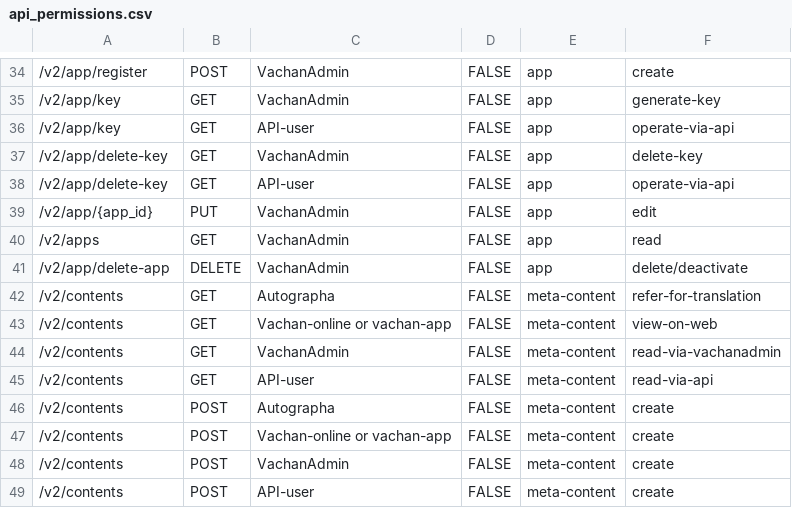
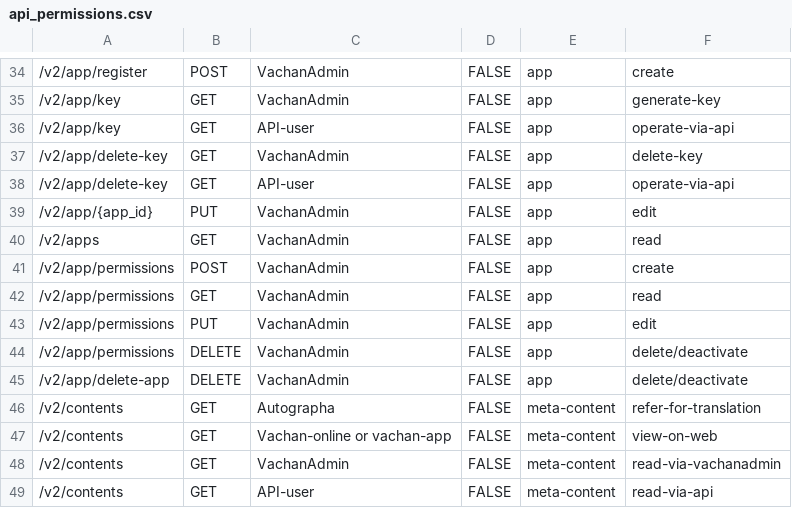
Before and after one commit to Bridgeconn/vachan-api, a CSV file: db/csvs/api_permissions.csv, drawn as a sheet; only a part is shown, gaps mark what is left out; the shorter side is filled out with more unchanged rows; the diff names each change by its address in the sheet, - before the commit and + after, or states it on an @@ line.

Commit message:
permission api endpoints get, post, put with auth

```diff
--- a/db/csvs/api_permissions.csv
+++ b/db/csvs/api_permissions.csv
+row 41: /v2/app/permissions | POST | VachanAdmin | FALSE | app | create
+row 42: /v2/app/permissions | GET | VachanAdmin | FALSE | app | read
+row 43: /v2/app/permissions | PUT | VachanAdmin | FALSE | app | edit
+row 44: /v2/app/permissions | DELETE | VachanAdmin | FALSE | app | delete/deactivate
```
Also changed, not shown: 3 other files.
